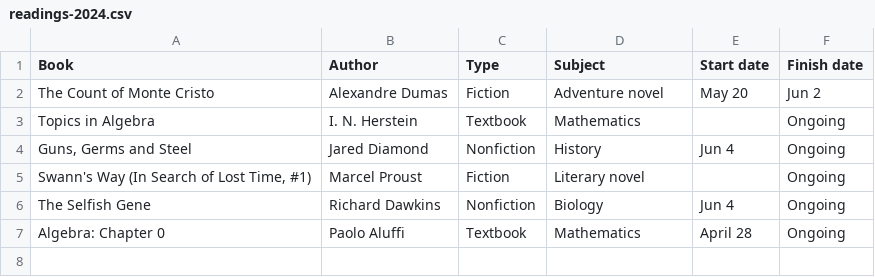
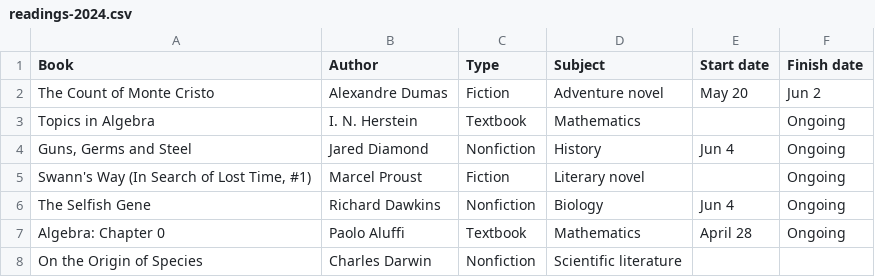
Before and after one commit to huidr/faves, a CSV file: catalogue/readings-2024.csv, drawn as a sheet.

Commit message:
Update readings-2024.csv

```diff
--- a/catalogue/readings-2024.csv
+++ b/catalogue/readings-2024.csv
@@ -7 +7,2 @@ The Selfish Gene, Richard Dawkins, Nonfiction, Biology, Jun 4, Ongoing
 "Algebra: Chapter 0", Paolo Aluffi, Textbook, Mathematics, April 28, Ongoing
+On the Origin of Species, Charles Darwin, Nonfiction, Scientific literature, ,
```
